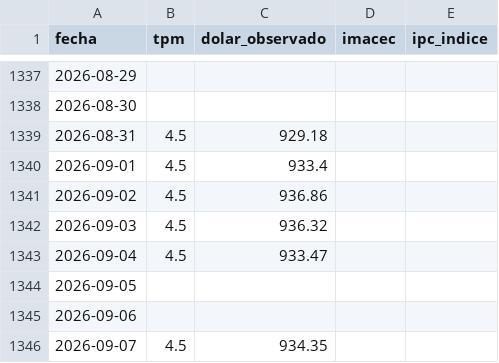
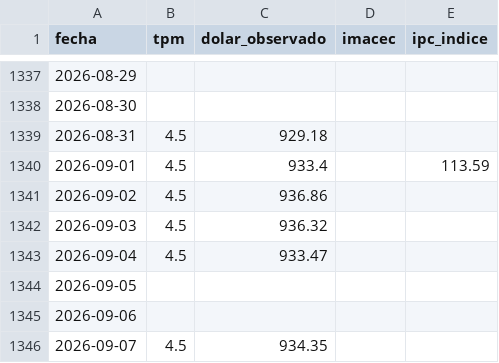
Before and after one commit to Sebaexe1311249/TPM-Dolar-y-Empleo-Indicadores-Economicos-de-Chile, a CSV file: data/banco_central_series.csv, drawn as a sheet; only a part is shown, gaps mark what is left out.

```diff
--- a/data/banco_central_series.csv
+++ b/data/banco_central_series.csv
@@ -1339,3 +1339,3 @@ fecha,tpm,dolar_observado,imacec,ipc_indice
 2026-08-31,4.5,929.18,,
-2026-09-01,4.5,933.4,,
+2026-09-01,4.5,933.4,,113.59
 2026-09-02,4.5,936.86,,
```
